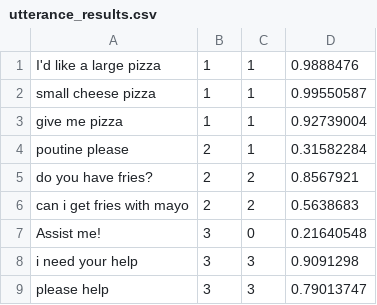
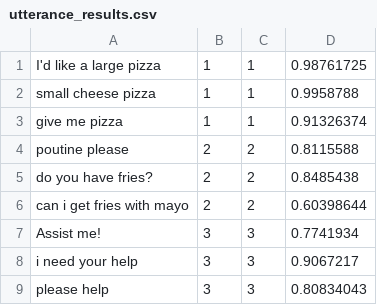
Before and after one commit to voiceflow/nlu-testing-example, a CSV file: examples/utterance_results.csv, drawn as a sheet.

```diff
--- a/examples/utterance_results.csv
+++ b/examples/utterance_results.csv
@@ -1,9 +1,9 @@
-I'd like a large pizza,1,1,0.9888476
-small cheese pizza,1,1,0.99550587
-give me pizza,1,1,0.92739004
-poutine please,2,1,0.31582284
-do you have fries?,2,2,0.8567921
-can i get fries with mayo,2,2,0.5638683
-Assist me!,3,0,0.21640548
-i need your help,3,3,0.9091298
-please help,3,3,0.79013747
+I'd like a large pizza,1,1,0.98761725
+small cheese pizza,1,1,0.9958788
+give me pizza,1,1,0.91326374
+poutine please,2,2,0.8115588
+do you have fries?,2,2,0.8485438
+can i get fries with mayo,2,2,0.60398644
+Assist me!,3,3,0.7741934
+i need your help,3,3,0.9067217
+please help,3,3,0.80834043
```
Also changed, not shown: 3 other files.
